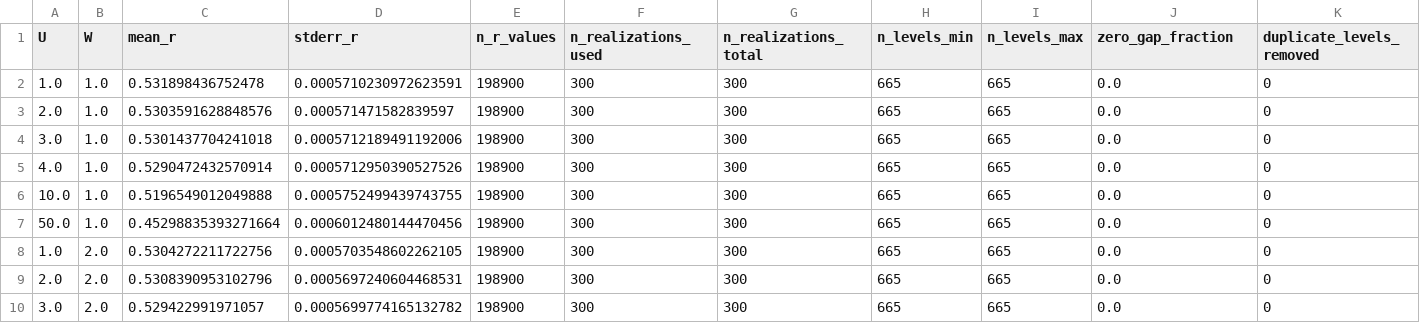
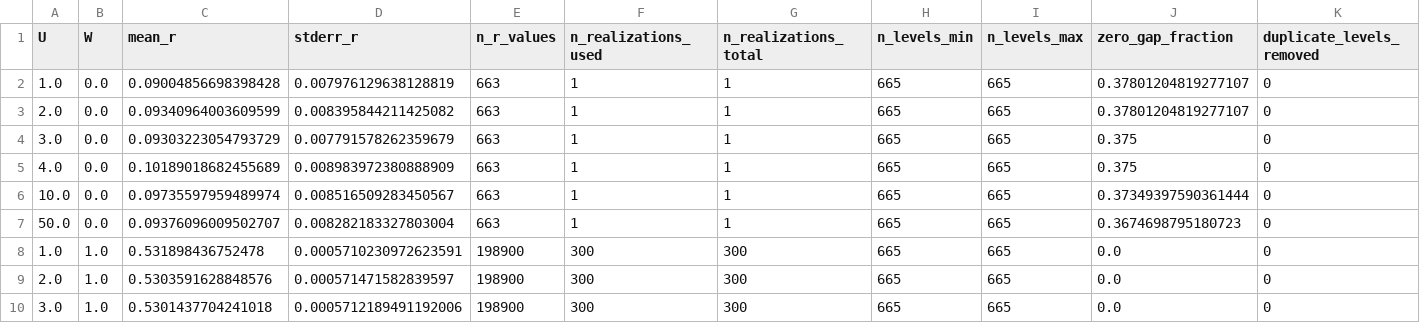
Before and after one commit to krystianjablonowski/POLFED_bozony, a CSV file: gap_ratio_bose_validation_L8_N8_nmax2_periodic/gap_ratio_summary.csv, drawn as a sheet; only a part is shown; the shorter side is filled out with more unchanged rows; rows hold the shown columns only; the diff names each change by its address in the sheet, - before the commit and + after, or states it on an @@ line.

```diff
--- a/gap_ratio_bose_validation_L8_N8_nmax2_periodic/gap_ratio_summary.csv
+++ b/gap_ratio_bose_validation_L8_N8_nmax2_periodic/gap_ratio_summary.csv
+row 2: 1.0 | 0.0 | 0.09004856698398428 | 0.007976129638128819 | 663 | 1 | 1 | 665 | 665 | 0.37801204819277107 | 0
+row 3: 2.0 | 0.0 | 0.09340964003609599 | 0.008395844211425082 | 663 | 1 | 1 | 665 | 665 | 0.37801204819277107 | 0
+row 4: 3.0 | 0.0 | 0.09303223054793729 | 0.007791578262359679 | 663 | 1 | 1 | 665 | 665 | 0.375 | 0
+row 5: 4.0 | 0.0 | 0.10189018682455689 | 0.008983972380888909 | 663 | 1 | 1 | 665 | 665 | 0.375 | 0
+row 6: 10.0 | 0.0 | 0.09735597959489974 | 0.008516509283450567 | 663 | 1 | 1 | 665 | 665 | 0.37349397590361444 | 0
+row 7: 50.0 | 0.0 | 0.09376096009502707 | 0.008282183327803004 | 663 | 1 | 1 | 665 | 665 | 0.3674698795180723 | 0
```
Also changed, not shown: 4 other files.
